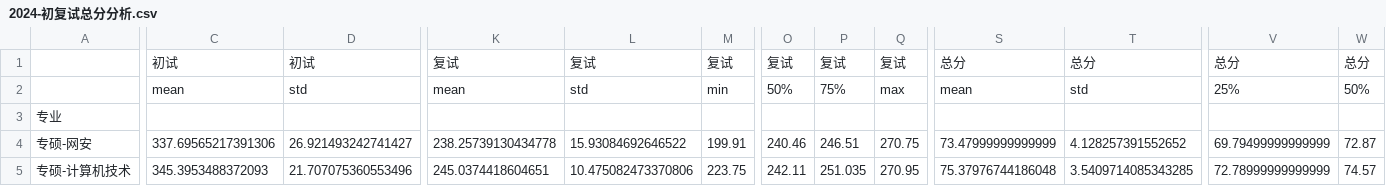
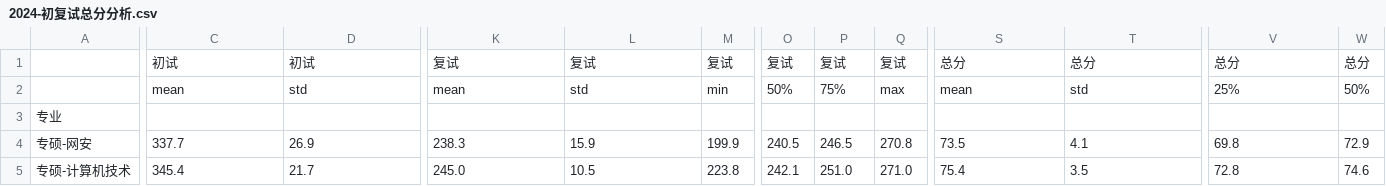
Before and after one commit to nuaa-cs-kaoyan/code, a CSV file: 2024-初复试总分分析.csv, drawn as a sheet; only a part is shown, gaps mark what is left out; the diff covers the shown part only; the diff names each change by its address in the sheet, - before the commit and + after, or states it on an @@ line.

```diff
--- a/2024-初复试总分分析.csv
+++ b/2024-初复试总分分析.csv
-C4: 337.69565217391306
+C4: 337.7
-D4: 26.921493242741427
+D4: 26.9
-K4: 238.25739130434778
+K4: 238.3
-L4: 15.93084692646522
+L4: 15.9
-M4: 199.91
+M4: 199.9
-O4: 240.46
+O4: 240.5
-P4: 246.51
+P4: 246.5
-Q4: 270.75
+Q4: 270.8
-S4: 73.47999999999999
+S4: 73.5
-T4: 4.128257391552652
+T4: 4.1
-V4: 69.79499999999999
+V4: 69.8
-W4: 72.87
+W4: 72.9
-C5: 345.3953488372093
+C5: 345.4
-D5: 21.707075360553496
+D5: 21.7
-K5: 245.0374418604651
+K5: 245.0
-L5: 10.475082473370806
+L5: 10.5
-M5: 223.75
+M5: 223.8
-O5: 242.11
+O5: 242.1
-P5: 251.035
+P5: 251.0
-Q5: 270.95
+Q5: 271.0
-S5: 75.37976744186048
+S5: 75.4
-T5: 3.5409714085343285
+T5: 3.5
-V5: 72.78999999999999
+V5: 72.8
-W5: 74.57
+W5: 74.6
```
Also changed, not shown: 69 edited cells elsewhere in this file, 3 other files.
